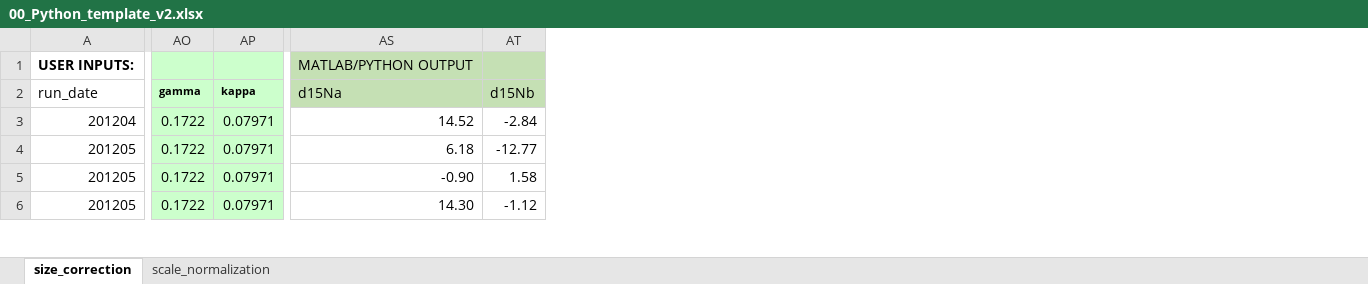
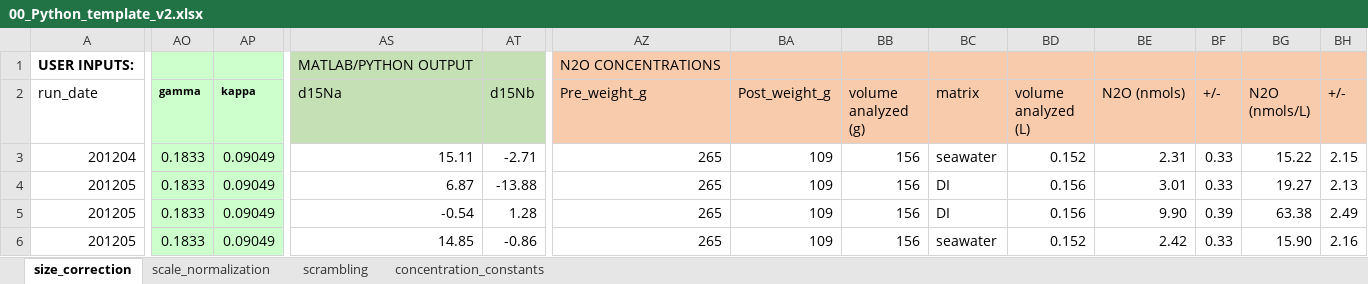
Before and after one commit to ckelly314/pyisotopomer, an Excel workbook: src/00_Python_template_v2.xlsx, sheet size_correction, drawn as a sheet; only a part is shown, gaps mark what is left out; values as stored, in another font and other column widths than the file's, no borders; the diff covers the shown part only; the diff names each change by its address in the sheet, - before the commit and + after, or states it on an @@ line.

```diff
--- a/src/00_Python_template_v2.xlsx (sheet size_correction)
+++ b/src/00_Python_template_v2.xlsx (sheet size_correction)
+sheet tab: scrambling
+sheet tab: concentration_constants
+column AZ (Pre_weight_g), row 1: N2O CONCENTRATIONS; rows 3-6: all 265
+column BA (Post_weight_g), rows 3-6: all 109
+column BB (volume analyzed (g)), rows 3-6: all 156
+column BC (matrix), rows 3-6: seawater | DI | DI | seawater
+column BD (volume analyzed (L)), rows 3-6: 0.152 | 0.156 | 0.156 | 0.152
+column BE (N2O (nmols)), rows 3-6: 2.31 | 3.01 | 9.90 | 2.42
+column BF (+/-), rows 3-6: 0.33 | 0.33 | 0.39 | 0.33
+column BG (N2O (nmols/L)), rows 3-6: 15.22 | 19.27 | 63.38 | 15.90
+column BH (+/-), rows 3-6: 2.15 | 2.13 | 2.49 | 2.16
-AO3:AO6 (gamma): 0.1722
+AO3:AO6 (gamma): 0.1833
-AP3:AP6 (kappa): 0.07971
+AP3:AP6 (kappa): 0.09049
-AS3 (d15Na): 14.52
+AS3 (d15Na): 15.11
-AT3 (d15Nb): -2.84
+AT3 (d15Nb): -2.71
-AS4 (d15Na): 6.18
+AS4 (d15Na): 6.87
-AT4 (d15Nb): -12.77
+AT4 (d15Nb): -13.88
-AS5 (d15Na): -0.90
+AS5 (d15Na): -0.54
-AT5 (d15Nb): 1.58
+AT5 (d15Nb): 1.28
-AS6 (d15Na): 14.30
+AS6 (d15Na): 14.85
-AT6 (d15Nb): -1.12
+AT6 (d15Nb): -0.86
```
Also changed, not shown: 1 added column and 104 edited cells elsewhere in this sheet, sheet scale_normalization, formulas that keep their value, charts or pictures, src/example_scrambling_output.xlsx, 6 other files.
